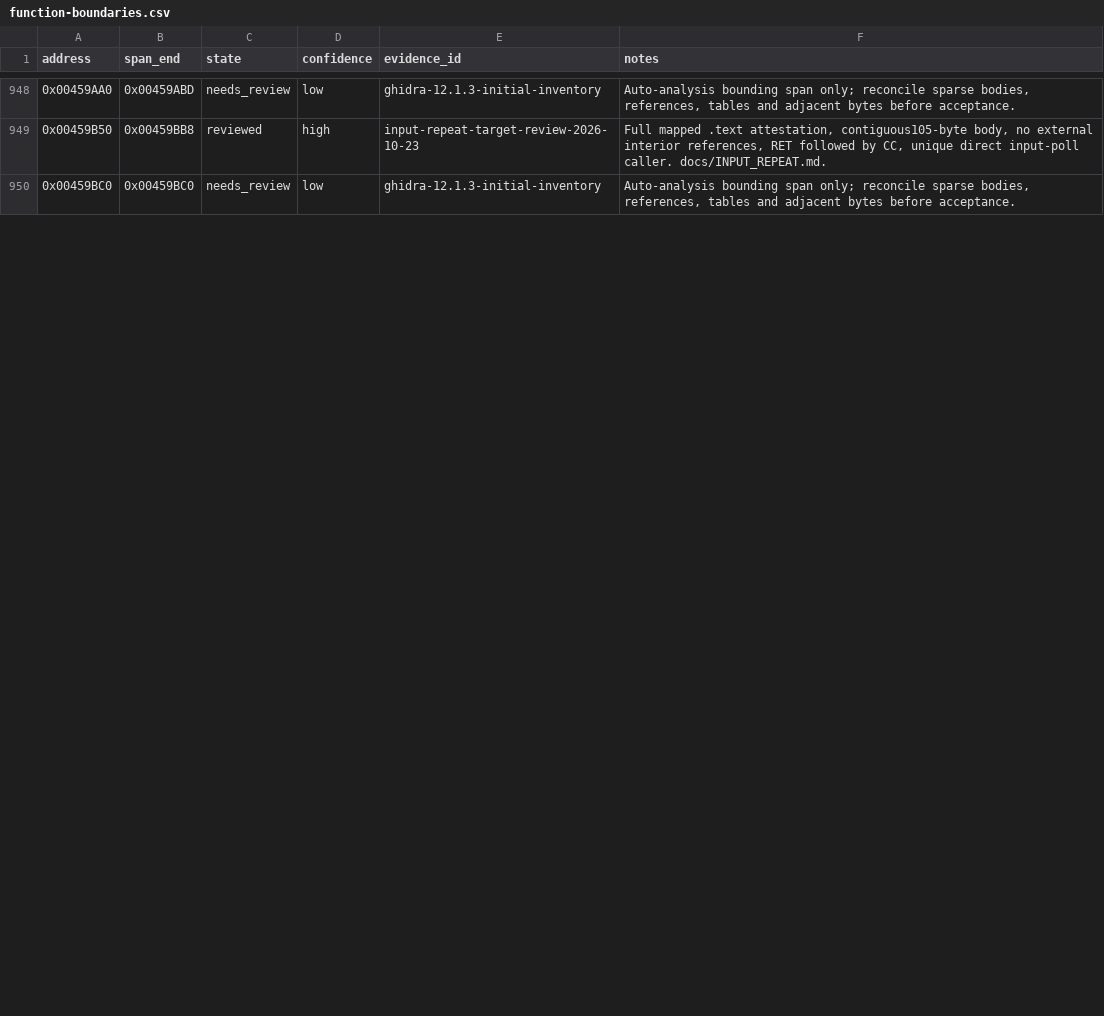
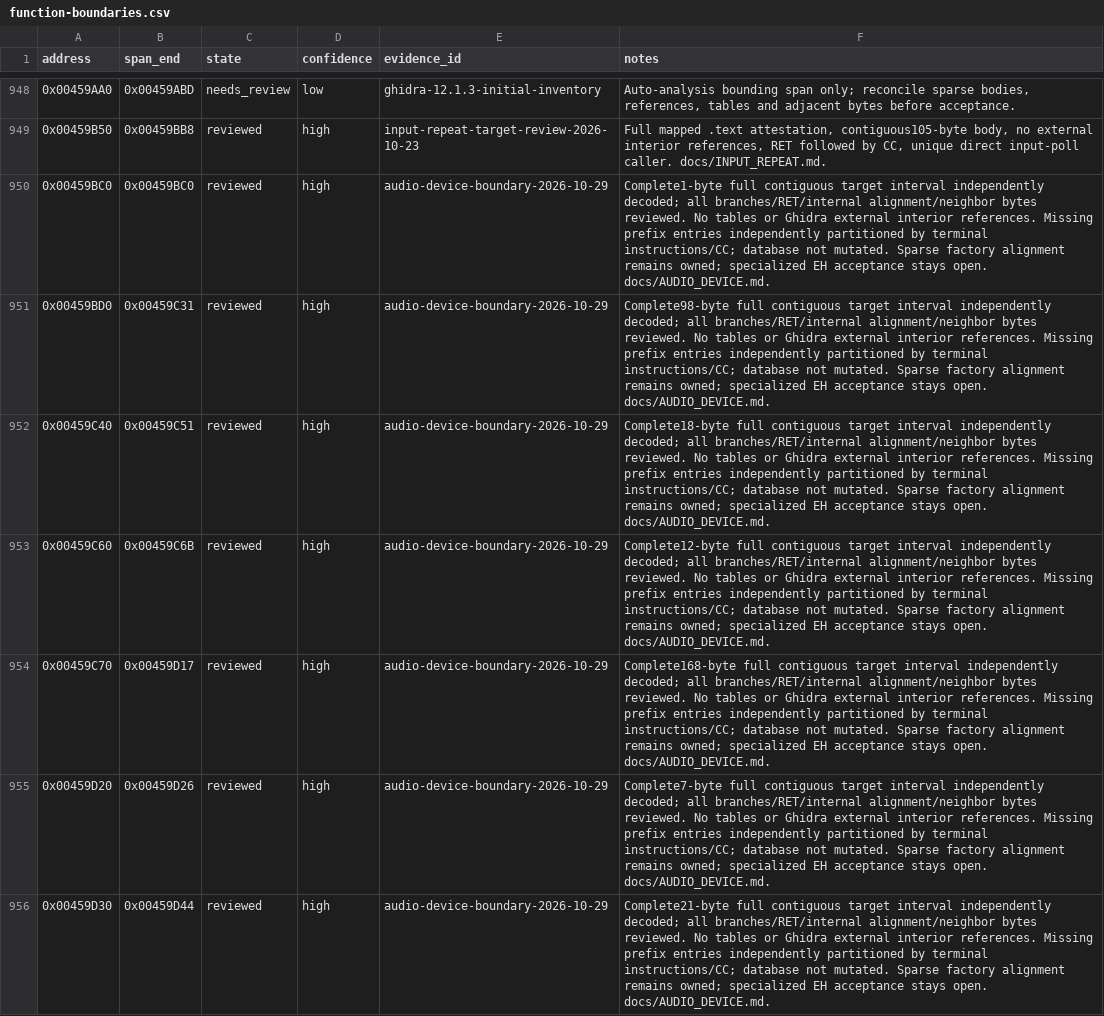
Before and after one commit to N0zoM1z0/th11, a CSV file: config/function-boundaries.csv, drawn as a sheet; only a part is shown, gaps mark what is left out; the diff covers the shown part only.

Commit message:
gpt-6.1-sol: reconstruct audio device setup and close nine exact owners

```diff
--- a/config/function-boundaries.csv
+++ b/config/function-boundaries.csv
@@ -949,2 +949,8 @@ address,span_end,state,confidence,evidence_id,notes
 0x00459B50,0x00459BB8,reviewed,high,input-repeat-target-review-2026-10-23,"Full mapped .text attestation, contiguous105-byte body, no external interior references, RET followed by CC, unique direct input-poll caller. docs/INPUT_REPEAT.md."
-0x00459BC0,0x00459BC0,needs_review,low,ghidra-12.1.3-initial-inventory,"Auto-analysis bounding span only; reconcile sparse bodies, references, tables and adjacent bytes before acceptance."
+0x00459BC0,0x00459BC0,reviewed,high,audio-device-boundary-2026-10-29,Complete1-byte full contiguous target interval independently decoded; all branches/RET/internal alignment/neighbor bytes reviewed. No tables or Ghidra external interior references. Missing prefix entries independently partitioned by terminal instructions/CC; database not mutated. Sparse factory alignment remains owned; specialized EH acceptance stays open. docs/AUDIO_DEVICE.md.
+0x00459BD0,0x00459C31,reviewed,high,audio-device-boundary-2026-10-29,Complete98-byte full contiguous target interval independently decoded; all branches/RET/internal alignment/neighbor bytes reviewed. No tables or Ghidra external interior references. Missing prefix entries independently partitioned by terminal instructions/CC; database not mutated. Sparse factory alignment remains owned; specialized EH acceptance stays open. docs/AUDIO_DEVICE.md.
+0x00459C40,0x00459C51,reviewed,high,audio-device-boundary-2026-10-29,Complete18-byte full contiguous target interval independently decoded; all branches/RET/internal alignment/neighbor bytes reviewed. No tables or Ghidra external interior references. Missing prefix entries independently partitioned by terminal instructions/CC; database not mutated. Sparse factory alignment remains owned; specialized EH acceptance stays open. docs/AUDIO_DEVICE.md.
+0x00459C60,0x00459C6B,reviewed,high,audio-device-boundary-2026-10-29,Complete12-byte full contiguous target interval independently decoded; all branches/RET/internal alignment/neighbor bytes reviewed. No tables or Ghidra external interior references. Missing prefix entries independently partitioned by terminal instructions/CC; database not mutated. Sparse factory alignment remains owned; specialized EH acceptance stays open. docs/AUDIO_DEVICE.md.
+0x00459C70,0x00459D17,reviewed,high,audio-device-boundary-2026-10-29,Complete168-byte full contiguous target interval independently decoded; all branches/RET/internal alignment/neighbor bytes reviewed. No tables or Ghidra external interior references. Missing prefix entries independently partitioned by terminal instructions/CC; database not mutated. Sparse factory alignment remains owned; specialized EH acceptance stays open. docs/AUDIO_DEVICE.md.
+0x00459D20,0x00459D26,reviewed,high,audio-device-boundary-2026-10-29,Complete7-byte full contiguous target interval independently decoded; all branches/RET/internal alignment/neighbor bytes reviewed. No tables or Ghidra external interior references. Missing prefix entries independently partitioned by terminal instructions/CC; database not mutated. Sparse factory alignment remains owned; specialized EH acceptance stays open. docs/AUDIO_DEVICE.md.
+0x00459D30,0x00459D44,reviewed,high,audio-device-boundary-2026-10-29,Complete21-byte full contiguous target interval independently decoded; all branches/RET/internal alignment/neighbor bytes reviewed. No tables or Ghidra external interior references. Missing prefix entries independently partitioned by terminal instructions/CC; database not mutated. Sparse factory alignment remains owned; specialized EH acceptance stays open. docs/AUDIO_DEVICE.md.
```
Also changed, not shown: 1 added row and 18 edited cells elsewhere in this file, config/function-origins.csv, config/implemented.csv, 18 other files.
